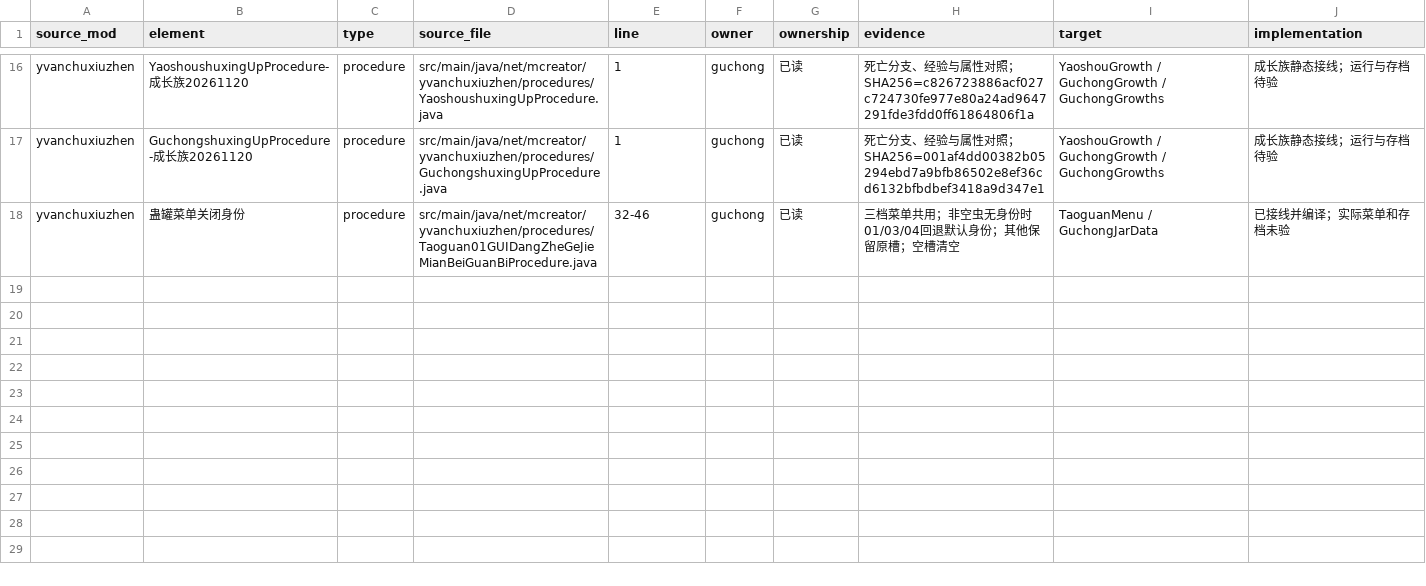
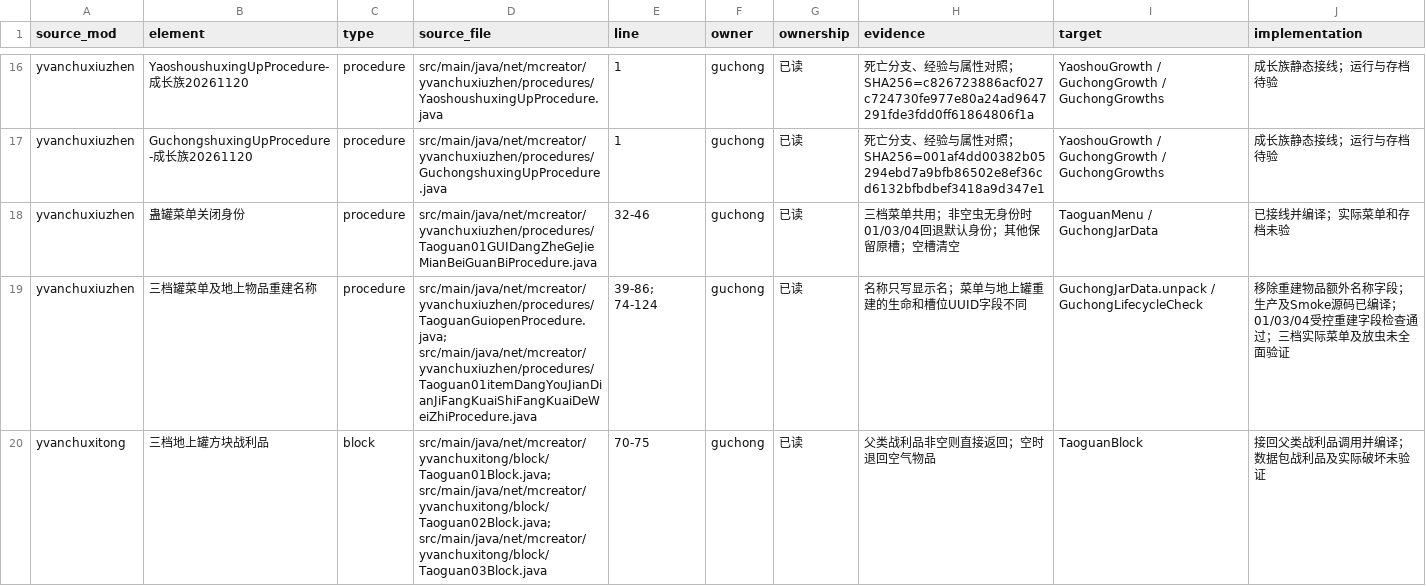
Before and after one commit to Shane77ly/yvanchuxiuzhen-1.21.1, a CSV file: docs/systems/guchong/ledger/source-evidence.csv, drawn as a sheet; only a part is shown, gaps mark what is left out; the diff names each change by its address in the sheet, - before the commit and + after, or states it on an @@ line.

Commit message:
port: align shared guchong jar reconstruction

```diff
--- a/docs/systems/guchong/ledger/source-evidence.csv
+++ b/docs/systems/guchong/ledger/source-evidence.csv
+row 19: yvanchuxiuzhen | 三档罐菜单及地上物品重建名称 | procedure | src/main/java/net/mcreator/yvanchuxiuzhen/procedures/TaoguanGuiopenProcedure.java; src/main/java/net/mcreator/yvanchuxiuzhen/procedures/Taoguan01itemDangYouJianDianJiFangKuaiShiFangKuaiDeWeiZhiProcedure.java | 39-86; 74-124 | guchong | 已读 | 名称只写显示名；菜单与地上罐重建的生命和槽位UUID字段不同 | GuchongJarData.unpack / GuchongLifecycleCheck | 移除重建物品额外名称字段；生产及Smoke源码已编译；01/03/04受控重建字段检查通过；三档实际菜单及放虫未全面验证
+row 20: yvanchuxitong | 三档地上罐方块战利品 | block | src/main/java/net/mcreator/yvanchuxitong/block/Taoguan01Block.java; src/main/java/net/mcreator/yvanchuxitong/block/Taoguan02Block.java; src/main/java/net/mcreator/yvanchuxitong/block/Taoguan03Block.java | 70-75 | guchong | 已读 | 父类战利品非空则直接返回；空时退回空气物品 | TaoguanBlock | 接回父类战利品调用并编译；数据包战利品及实际破坏未验证
```
Also changed, not shown: 6 other files.
